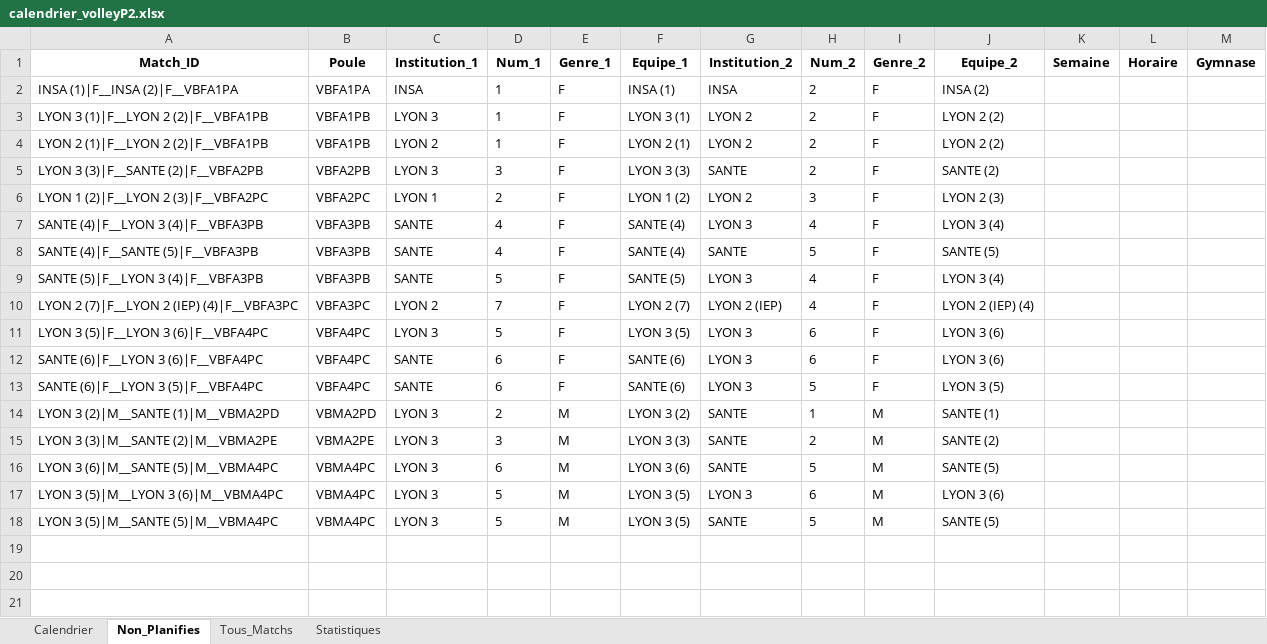
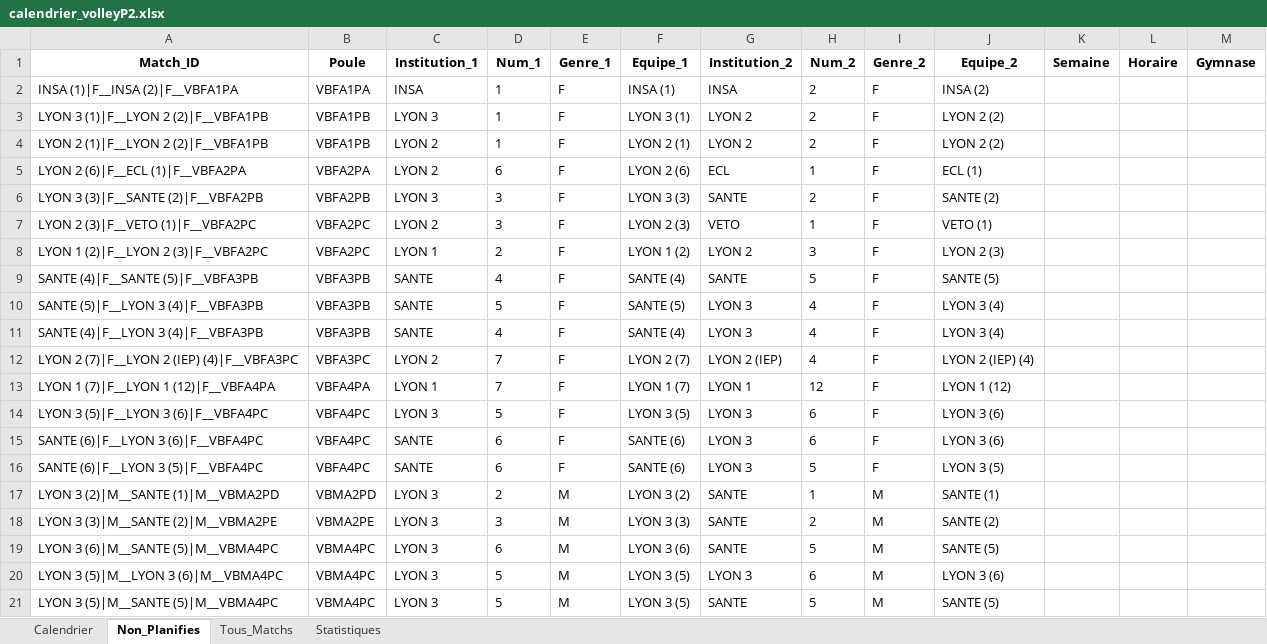
Before and after one commit to VinCheetah/PyCalendar, an Excel workbook: data/volleyball/calendrier_volleyP2.xlsx, sheet Non_Planifies, drawn as a sheet; values as stored, in another font and other column widths than the file's, no borders; the diff names each change by its address in the sheet, - before the commit and + after, or states it on an @@ line.

```diff
--- a/data/volleyball/calendrier_volleyP2.xlsx (sheet Non_Planifies)
+++ b/data/volleyball/calendrier_volleyP2.xlsx (sheet Non_Planifies)
+row 5: LYON 2 (6)|F__ECL (1)|F__VBFA2PA | VBFA2PA | LYON 2 | 6 | F | LYON 2 (6) | ECL | 1 | F | ECL (1)
+row 7: LYON 2 (3)|F__VETO (1)|F__VBFA2PC | VBFA2PC | LYON 2 | 3 | F | LYON 2 (3) | VETO | 1 | F | VETO (1)
-row 7: SANTE (4)|F__LYON 3 (4)|F__VBFA3PB
+row 11: SANTE (4)|F__LYON 3 (4)|F__VBFA3PB
+row 13: LYON 1 (7)|F__LYON 1 (12)|F__VBFA4PA | VBFA4PA | LYON 1 | 7 | F | LYON 1 (7) | LYON 1 | 12 | F | LYON 1 (12)
```
Also changed, not shown: sheet Tous_Matchs, sheet Calendrier, sheet Statistiques, data/volleyball/config_volleyP2.xlsx, 6 other files.
